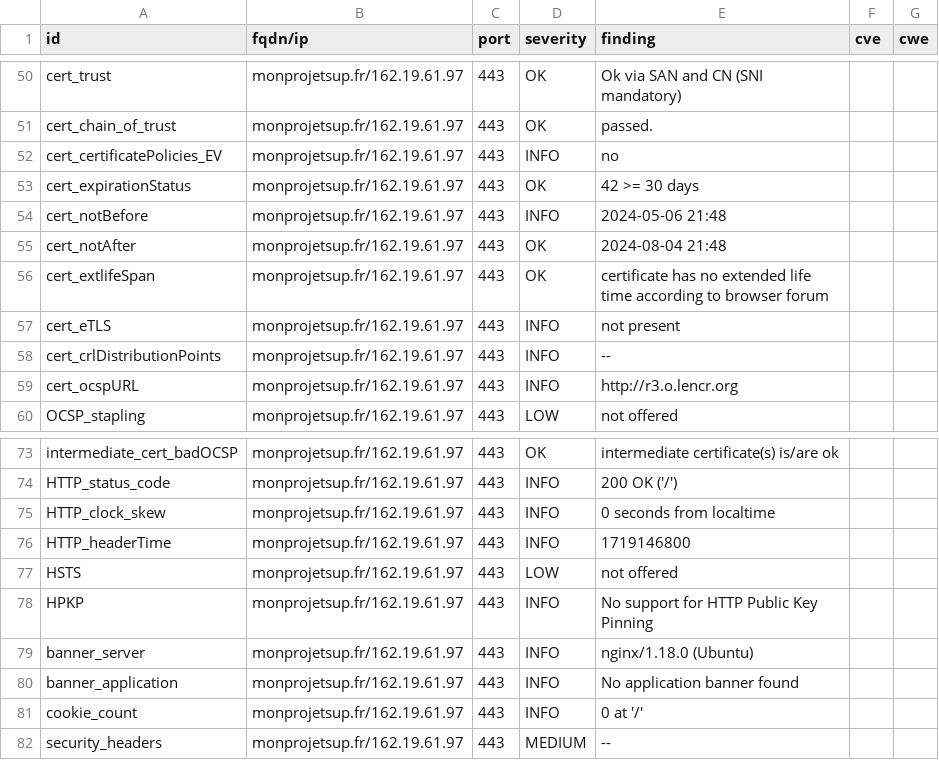
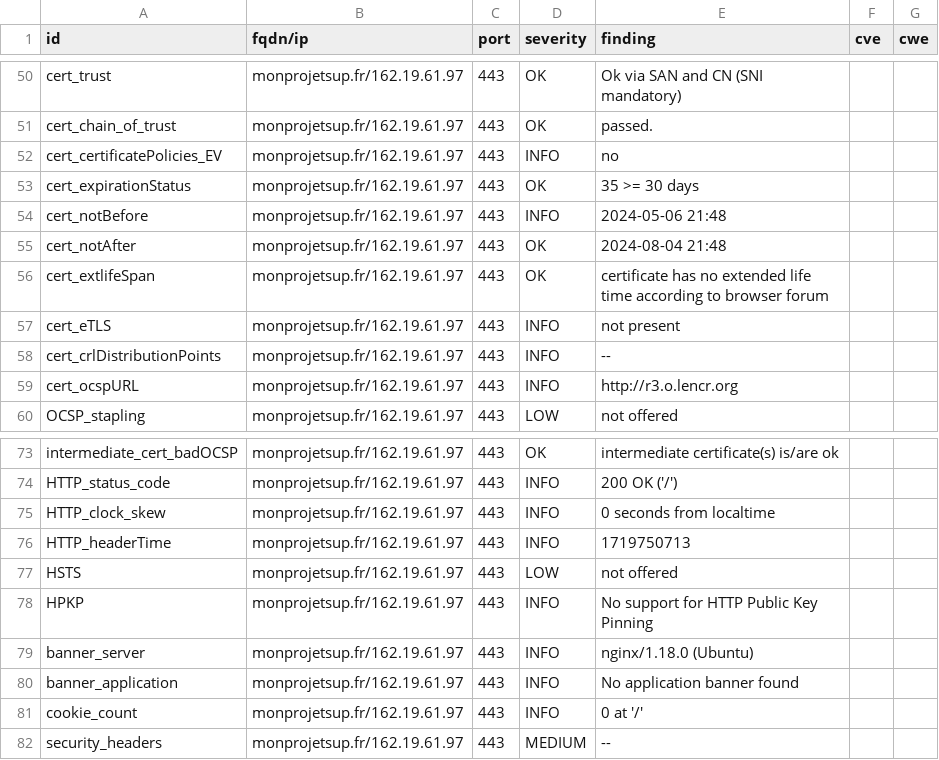
Before and after one commit to julienracine/dashlord, a CSV file: results/aHR0cHM6Ly9tb25wcm9qZXRzdXAuZnI=/testssl.csv, drawn as a sheet; only a part is shown, gaps mark what is left out.

```diff
--- a/results/aHR0cHM6Ly9tb25wcm9qZXRzdXAuZnI=/testssl.csv
+++ b/results/aHR0cHM6Ly9tb25wcm9qZXRzdXAuZnI=/testssl.csv
@@ -52,3 +52,3 @@
 "cert_certificatePolicies_EV","monprojetsup.fr/162.19.61.97","443","INFO","no","",""
-"cert_expirationStatus","monprojetsup.fr/162.19.61.97","443","OK","42 >= 30 days","",""
+"cert_expirationStatus","monprojetsup.fr/162.19.61.97","443","OK","35 >= 30 days","",""
 "cert_notBefore","monprojetsup.fr/162.19.61.97","443","INFO","2024-05-06 21:48","",""
@@ -75,3 +75,3 @@
 "HTTP_clock_skew","monprojetsup.fr/162.19.61.97","443","INFO","0 seconds from localtime","",""
-"HTTP_headerTime","monprojetsup.fr/162.19.61.97","443","INFO","1719146800","",""
+"HTTP_headerTime","monprojetsup.fr/162.19.61.97","443","INFO","1719750713","",""
 "HSTS","monprojetsup.fr/162.19.61.97","443","LOW","not offered","",""
```
Also changed, not shown: 16 other files.
